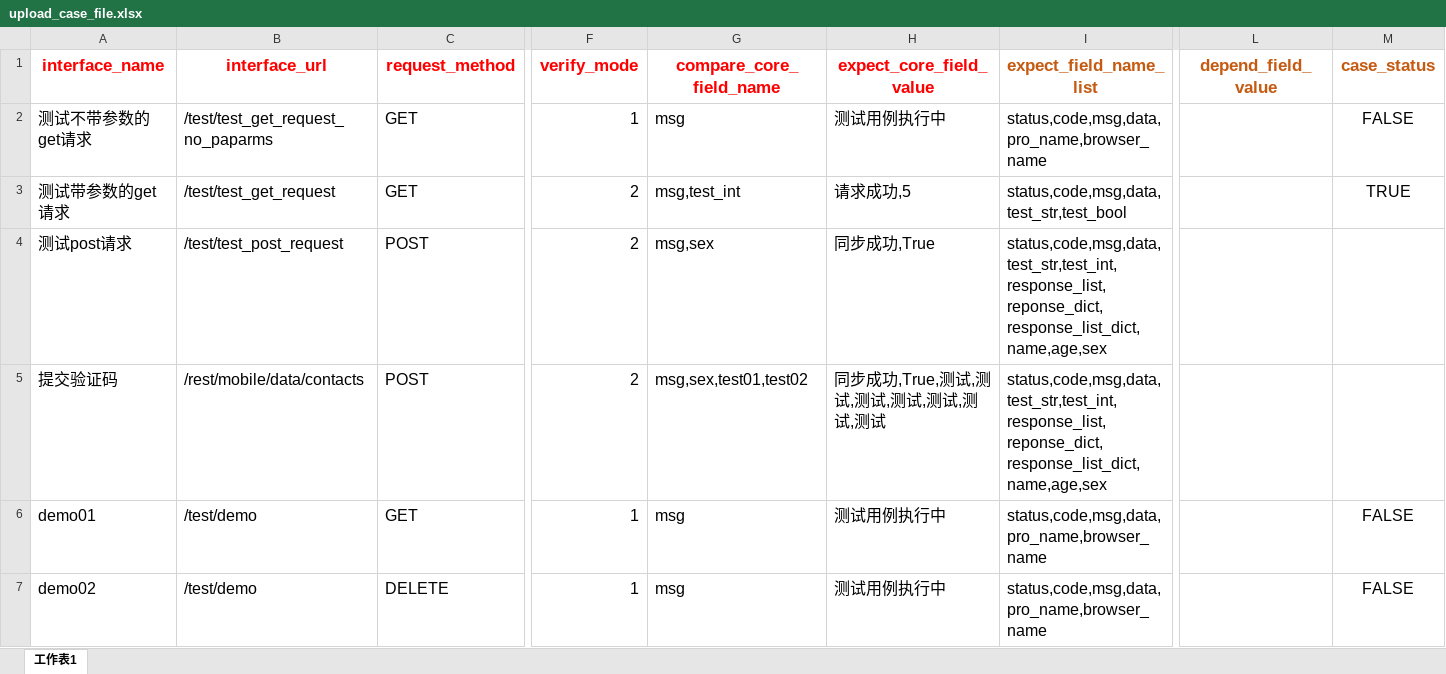
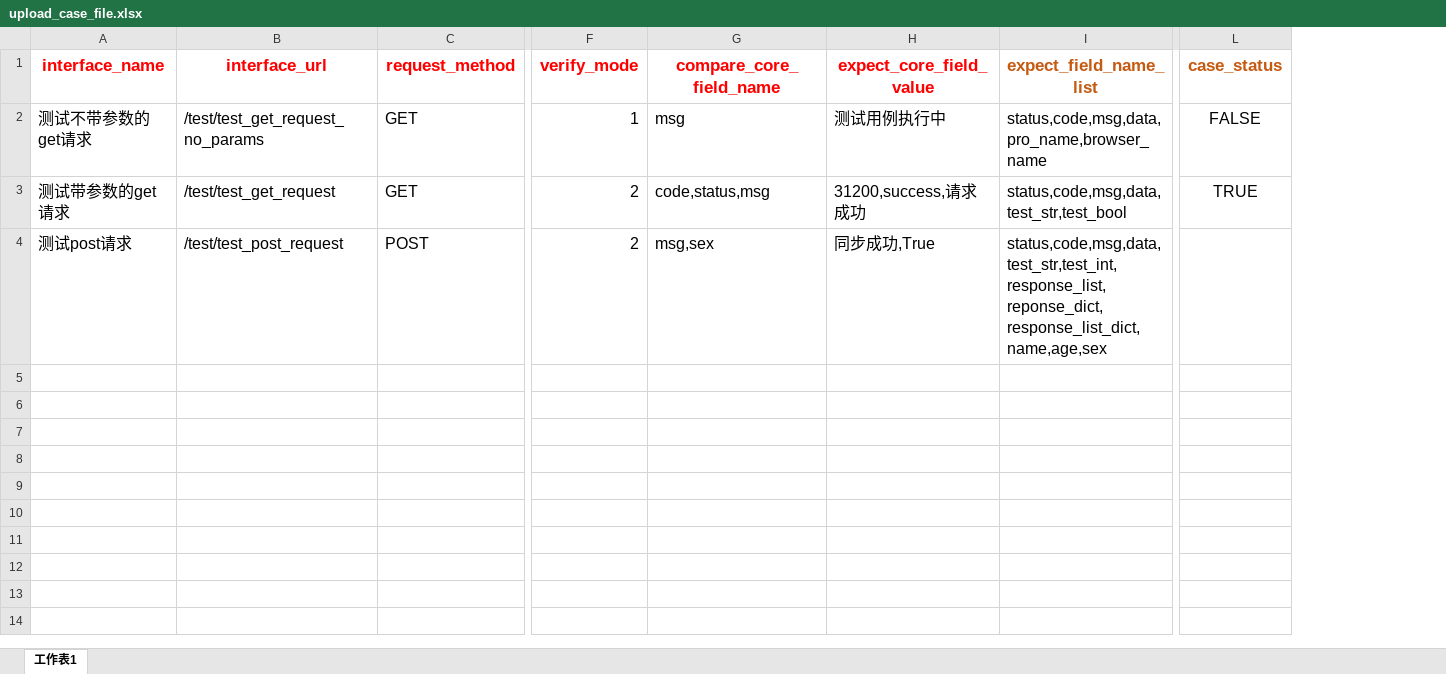
Before and after one commit to micllo/pythonApi, an Excel workbook: tmp/upload_case_file.xlsx, sheet 工作表1, drawn as a sheet; only a part is shown, gaps mark what is left out; values as stored, in another font and other column widths than the file's, no borders; rows hold the shown columns only; the diff names each change by its address in the sheet, - before the commit and + after, or states it on an @@ line.

```diff
--- a/tmp/upload_case_file.xlsx (sheet 工作表1)
+++ b/tmp/upload_case_file.xlsx (sheet 工作表1)
-column L (depend_field_value), empty
-B2 (interface_url): /test/test_get_request_no_paparms
+B2 (interface_url): /test/test_get_request_no_params
-G3 (compare_core_field_name): msg,test_int
+G3 (compare_core_field_name): code,status,msg
-H3 (expect_core_field_value): 请求成功,5
+H3 (expect_core_field_value): 31200,success,请求成功
-row 5: 提交验证码 | /rest/mobile/data/contacts | POST | 2 | msg,sex,test01,test02 | 同步成功,True,测试,测试,测试,测试,测试,测试,测试 | status,code,msg,data,test_str,test_int,response_list,reponse_dict,response_list_dict,name,age,sex
-row 6: demo01 | /test/demo | GET | 1 | msg | 测试用例执行中 | status,code,msg,data,pro_name,browser_name |  | FALSE
-row 7: demo02 | /test/demo | DELETE | 1 | msg | 测试用例执行中 | status,code,msg,data,pro_name,browser_name |  | FALSE
```
Also changed, not shown: api_case_tmpl.xlsx, 9 other files.
